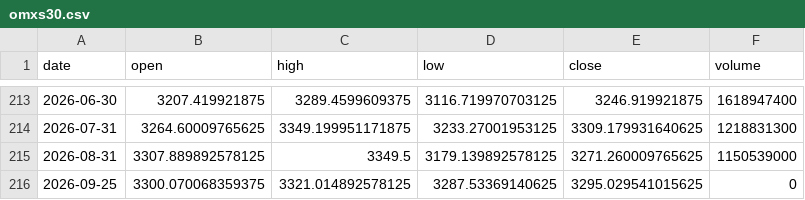
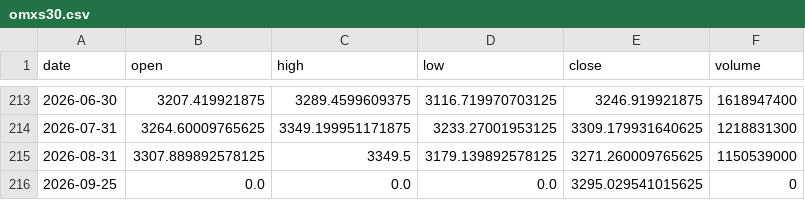
Before and after one commit to Revach123/INDICES, a CSV file: data/prices/omxs30.csv, drawn as a sheet; only a part is shown, gaps mark what is left out.

```diff
--- a/data/prices/omxs30.csv
+++ b/data/prices/omxs30.csv
@@ -215,2 +215,2 @@ date,open,high,low,close,volume
 2026-08-31,3307.889892578125,3349.5,3179.139892578125,3271.260009765625,1150539000
-2026-09-25,3300.070068359375,3321.014892578125,3287.53369140625,3295.029541015625,0
+2026-09-25,0.0,0.0,0.0,3295.029541015625,0
```
Also changed, not shown: data/prices/aex.csv, data/prices/cac40.csv, 17 other files.
